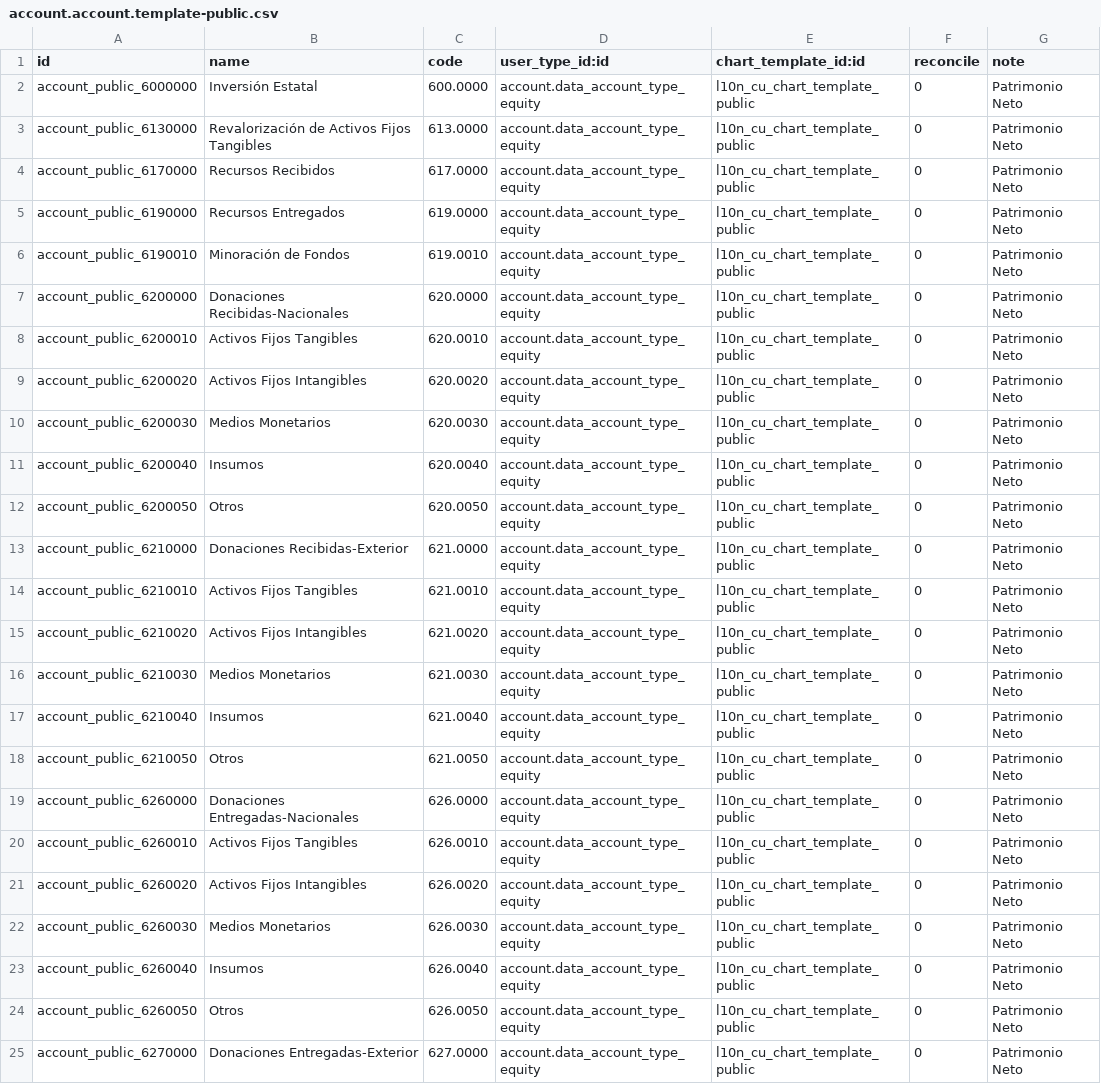
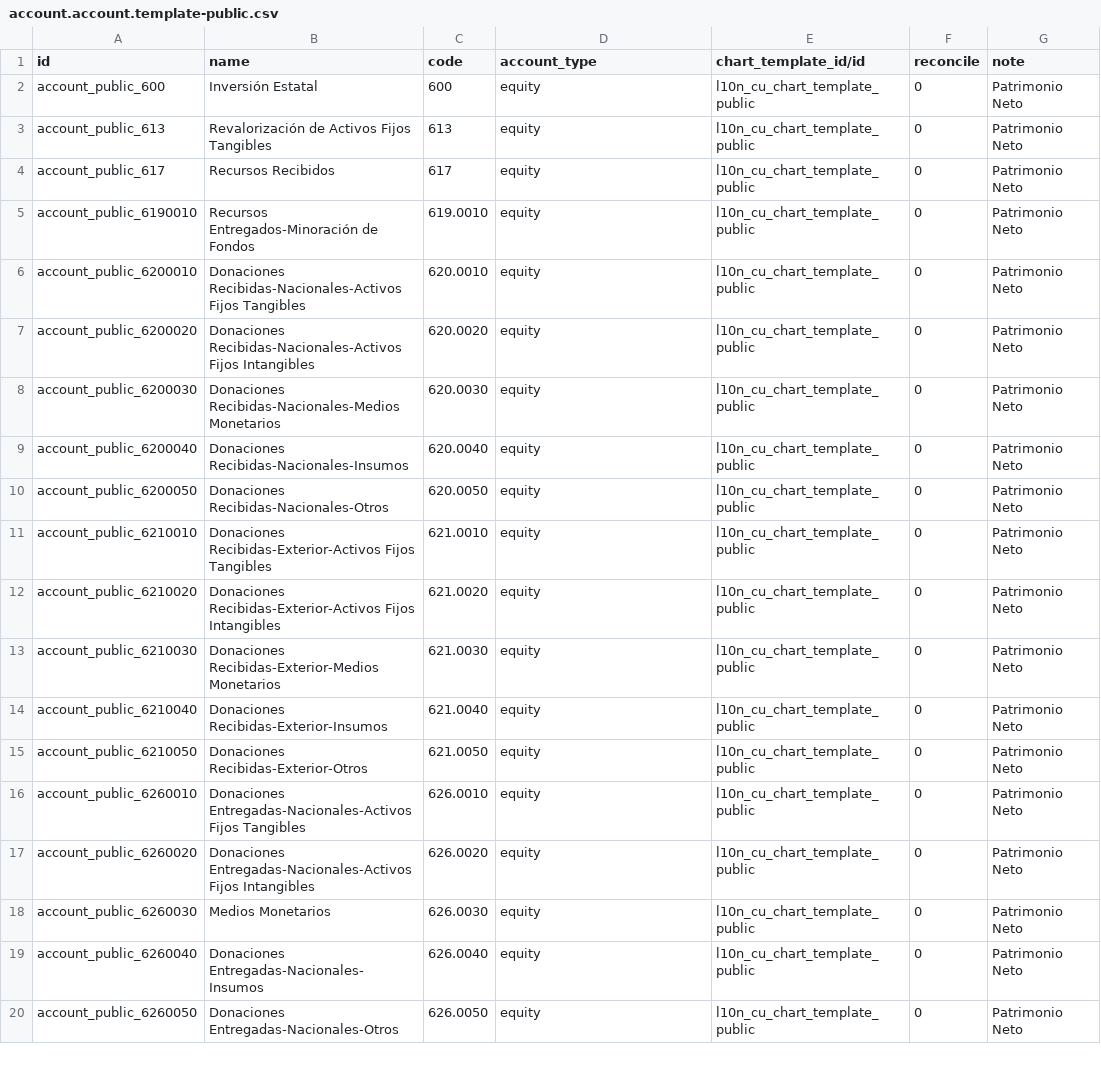
Before and after one commit to cuba-odoo/l10n-cuba, a CSV file: l10n_cu/data/account.account.template-public.csv, drawn as a sheet; only a part is shown; removed rows and columns are numbered as before the commit, all else as after; the diff covers the shown part only; the diff names each change by its address in the sheet, - before the commit and + after, or states it on an @@ line.

```diff
--- a/l10n_cu/data/account.account.template-public.csv
+++ b/l10n_cu/data/account.account.template-public.csv
-D1: user_type_id:id
+D1: account_type
-E1: chart_template_id:id
+E1: chart_template_id/id
-A2 (id): account_public_6000000
+A2 (id): account_public_600
-C2 (code): 600.0000
+C2 (code): 600
-D2:D4 (account_type): account.data_account_type_equity
+D2:D4 (account_type): equity
-A3 (id): account_public_6130000
+A3 (id): account_public_613
-C3 (code): 613.0000
+C3 (code): 613
-A4 (id): account_public_6170000
+A4 (id): account_public_617
-C4 (code): 617.0000
+C4 (code): 617
-row 5: account_public_6190000 | Recursos Entregados | 619.0000 | account.data_account_type_equity | l10n_cu_chart_template_public | 0 | Patrimonio Neto
-B5 (name): Minoración de Fondos
+B5 (name): Recursos Entregados-Minoración de Fondos
-D5 (account_type): account.data_account_type_equity
+D5 (account_type): equity
-row 7: account_public_6200000 | Donaciones Recibidas-Nacionales | 620.0000 | account.data_account_type_equity | l10n_cu_chart_template_public | 0 | Patrimonio Neto
-B6 (name): Activos Fijos Tangibles
+B6 (name): Donaciones Recibidas-Nacionales-Activos Fijos Tangibles
-D6:D10 (account_type): account.data_account_type_equity
+D6:D10 (account_type): equity
-B7 (name): Activos Fijos Intangibles
+B7 (name): Donaciones Recibidas-Nacionales-Activos Fijos Intangibles
-B8 (name): Medios Monetarios
+B8 (name): Donaciones Recibidas-Nacionales-Medios Monetarios
-B9 (name): Insumos
+B9 (name): Donaciones Recibidas-Nacionales-Insumos
-B10 (name): Otros
+B10 (name): Donaciones Recibidas-Nacionales-Otros
-row 13: account_public_6210000 | Donaciones Recibidas-Exterior | 621.0000 | account.data_account_type_equity | l10n_cu_chart_template_public | 0 | Patrimonio Neto
-B11 (name): Activos Fijos Tangibles
+B11 (name): Donaciones Recibidas-Exterior-Activos Fijos Tangibles
-D11:D15 (account_type): account.data_account_type_equity
+D11:D15 (account_type): equity
-B12 (name): Activos Fijos Intangibles
+B12 (name): Donaciones Recibidas-Exterior-Activos Fijos Intangibles
-B13 (name): Medios Monetarios
+B13 (name): Donaciones Recibidas-Exterior-Medios Monetarios
-B14 (name): Insumos
+B14 (name): Donaciones Recibidas-Exterior-Insumos
-B15 (name): Otros
+B15 (name): Donaciones Recibidas-Exterior-Otros
-row 19: account_public_6260000 | Donaciones Entregadas-Nacionales | 626.0000 | account.data_account_type_equity | l10n_cu_chart_template_public | 0 | Patrimonio Neto
-B16 (name): Activos Fijos Tangibles
+B16 (name): Donaciones Entregadas-Nacionales-Activos Fijos Tangibles
-D16:D20 (account_type): account.data_account_type_equity
+D16:D20 (account_type): equity
-B17 (name): Activos Fijos Intangibles
+B17 (name): Donaciones Entregadas-Nacionales-Activos Fijos Intangibles
-B19 (name): Insumos
+B19 (name): Donaciones Entregadas-Nacionales-Insumos
-B20 (name): Otros
+B20 (name): Donaciones Entregadas-Nacionales-Otros
-row 25: account_public_6270000 | Donaciones Entregadas-Exterior | 627.0000 | account.data_account_type_equity | l10n_cu_chart_template_public | 0 | Patrimonio Neto
```
Also changed, not shown: 3 removed rows and 43 edited cells elsewhere in this file, l10n_cu/data/account.account.template-private.csv, l10n_cu/data/account.account.template-tcp.csv, 15 other files.
